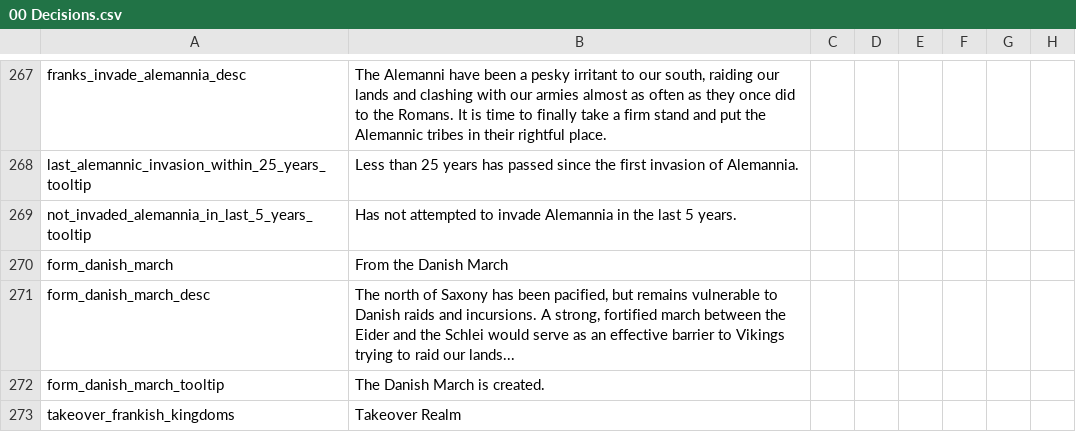
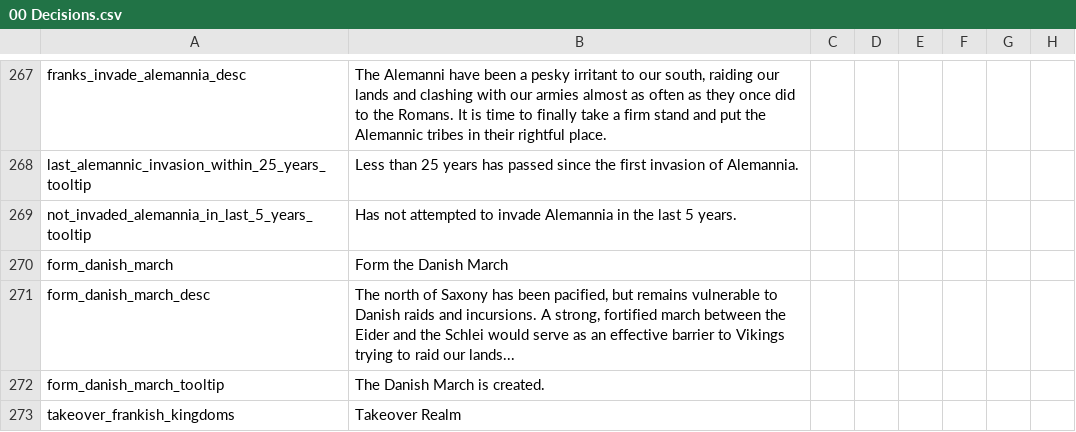
Before and after one commit to DC123456789/Britannia---The-Winter-King, a CSV file: Britannia/localisation/00 Decisions.csv, drawn as a sheet; only a part is shown, gaps mark what is left out; the diff names each change by its address in the sheet, - before the commit and + after, or states it on an @@ line.

```diff
--- a/Britannia/localisation/00 Decisions.csv
+++ b/Britannia/localisation/00 Decisions.csv
-B270: From the Danish March
+B270: Form the Danish March
```
Also changed, not shown: Britannia/localisation/00 Events - Storyline.csv, Britannia/localisation/00 Regions.csv, 6 other files.
